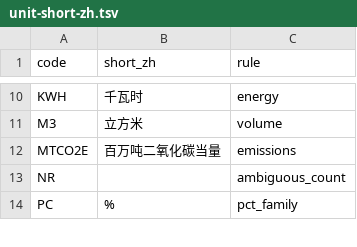
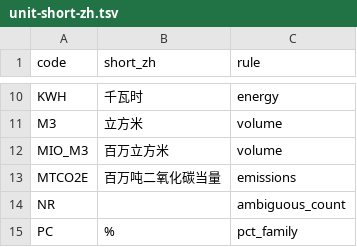
Before and after one commit to Fio-X/Fio-X-evidence-agent, a TSV file: runtime/pi/assets/unit-short-zh.tsv, drawn as a sheet; only a part is shown, gaps mark what is left out; the diff names each change by its address in the sheet, - before the commit and + after, or states it on an @@ line.

```diff
--- a/runtime/pi/assets/unit-short-zh.tsv
+++ b/runtime/pi/assets/unit-short-zh.tsv
+row 12: MIO_M3 | 百万立方米 | volume
```
Also changed, not shown: 5 other files.
